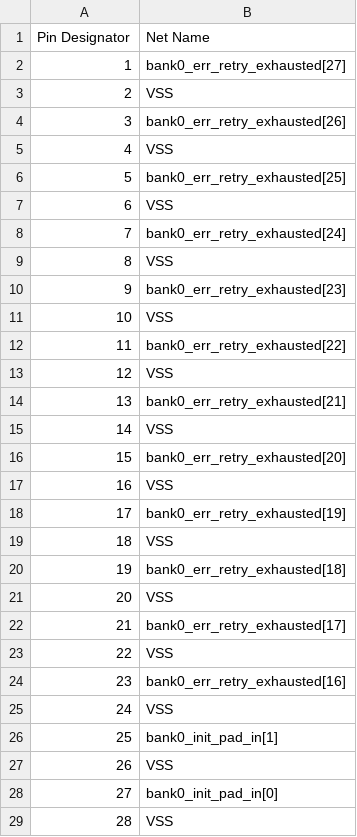
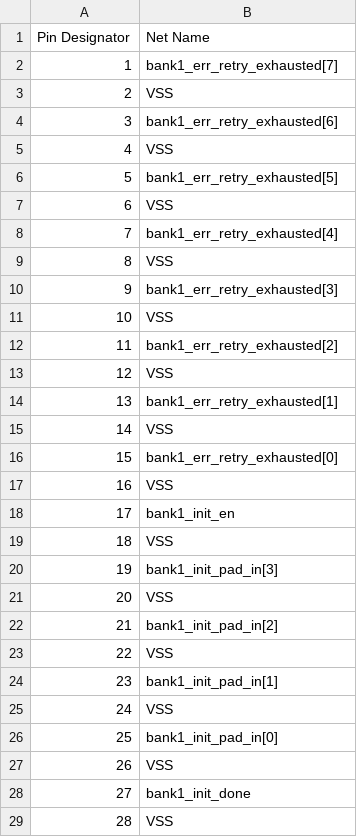
Before and after one commit to DannyBoi82/ITA-PCB, a CSV file: ITA-VHCDI-ORIGINALS/ITA - VHCDI4.csv (was ITA - VHCDI1.csv), drawn as a sheet; only a part is shown; the diff covers the shown part only.

Commit message:
first use of vhcdi-pack

```diff
--- a/ITA - VHCDI1.csv
+++ b/ITA-VHCDI-ORIGINALS/ITA - VHCDI4.csv
@@ -1,29 +1,29 @@
 Pin Designator,Net Name
-1,bank0_err_retry_exhausted[27]
+1,bank1_err_retry_exhausted[7]
 2,VSS
-3,bank0_err_retry_exhausted[26]
+3,bank1_err_retry_exhausted[6]
 4,VSS
-5,bank0_err_retry_exhausted[25]
+5,bank1_err_retry_exhausted[5]
 6,VSS
-7,bank0_err_retry_exhausted[24]
+7,bank1_err_retry_exhausted[4]
 8,VSS
-9,bank0_err_retry_exhausted[23]
+9,bank1_err_retry_exhausted[3]
 10,VSS
-11,bank0_err_retry_exhausted[22]
+11,bank1_err_retry_exhausted[2]
 12,VSS
-13,bank0_err_retry_exhausted[21]
+13,bank1_err_retry_exhausted[1]
 14,VSS
-15,bank0_err_retry_exhausted[20]
+15,bank1_err_retry_exhausted[0]
 16,VSS
-17,bank0_err_retry_exhausted[19]
+17,bank1_init_en
 18,VSS
-19,bank0_err_retry_exhausted[18]
+19,bank1_init_pad_in[3]
 20,VSS
-21,bank0_err_retry_exhausted[17]
+21,bank1_init_pad_in[2]
 22,VSS
-23,bank0_err_retry_exhausted[16]
+23,bank1_init_pad_in[1]
 24,VSS
-25,bank0_init_pad_in[1]
+25,bank1_init_pad_in[0]
 26,VSS
-27,bank0_init_pad_in[0]
+27,bank1_init_done
 28,VSS
```
Also changed, not shown: 18 edited cells elsewhere in this file, 7 other files.
